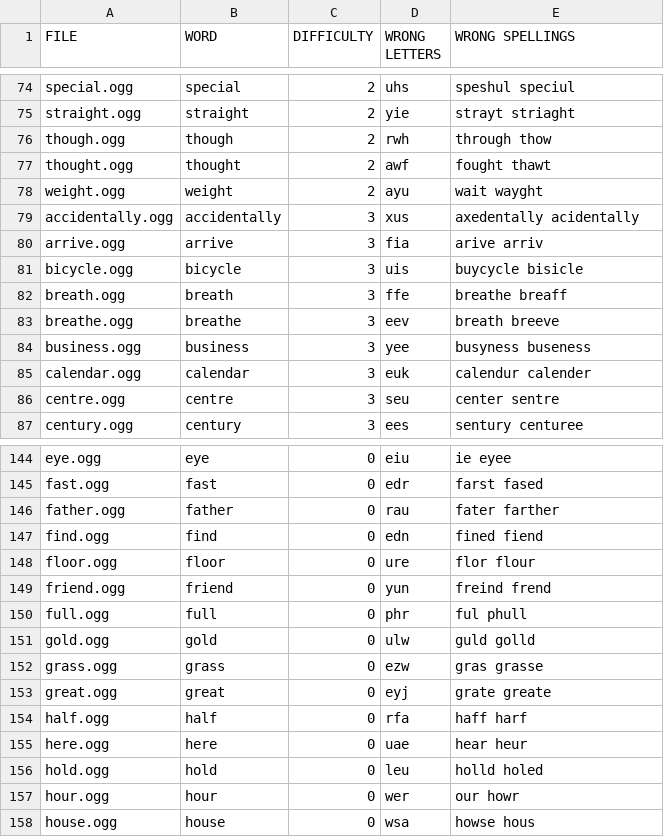
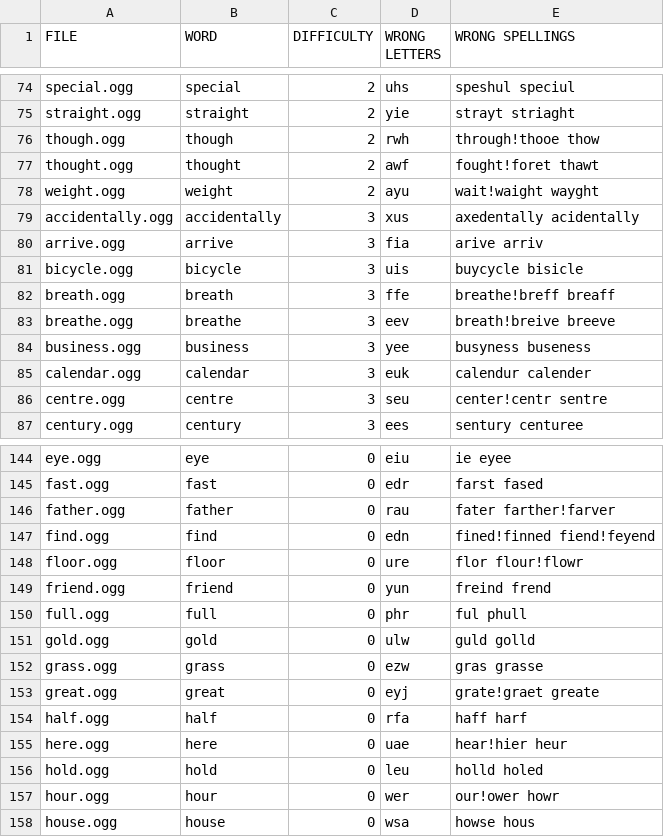
Before and after one commit to GrumpyLogic/GrumpySpell, a CSV file: docs/StreamingAssets/words.csv, drawn as a sheet; only a part is shown, gaps mark what is left out; the diff covers the shown part only.

```diff
--- a/docs/StreamingAssets/words.csv
+++ b/docs/StreamingAssets/words.csv
@@ -75,5 +75,5 @@ special.ogg,special,2,uhs,speshul speciul
 straight.ogg,straight,2,yie,strayt striaght
-though.ogg,though,2,rwh,through thow
-thought.ogg,thought,2,awf,fought thawt
-weight.ogg,weight,2,ayu,wait wayght
+though.ogg,though,2,rwh,through!thooe thow
+thought.ogg,thought,2,awf,fought!foret thawt
+weight.ogg,weight,2,ayu,wait!waight wayght
 accidentally.ogg,accidentally,3,xus,axedentally acidentally
@@ -81,7 +81,7 @@ arrive.ogg,arrive,3,fia,arive arriv
 bicycle.ogg,bicycle,3,uis,buycycle bisicle
-breath.ogg,breath,3,ffe,breathe breaff
-breathe.ogg,breathe,3,eev,breath breeve
+breath.ogg,breath,3,ffe,breathe!breff breaff
+breathe.ogg,breathe,3,eev,breath!breive breeve
 business.ogg,business,3,yee,busyness buseness
 calendar.ogg,calendar,3,euk,calendur calender
-centre.ogg,centre,3,seu,center sentre
+centre.ogg,centre,3,seu,center!centr sentre
 century.ogg,century,3,ees,sentury centuree
@@ -145,5 +145,5 @@ eye.ogg,eye,0,eiu,ie eyee
 fast.ogg,fast,0,edr,farst fased
-father.ogg,father,0,rau,fater farther
-find.ogg,find,0,edn,fined fiend
-floor.ogg,floor,0,ure,flor flour
+father.ogg,father,0,rau,fater farther!farver
+find.ogg,find,0,edn,fined!finned fiend!feyend
+floor.ogg,floor,0,ure,flor flour!flowr
 friend.ogg,friend,0,yun,freind frend
@@ -152,7 +152,7 @@ gold.ogg,gold,0,ulw,guld golld
 grass.ogg,grass,0,ezw,gras grasse
-great.ogg,great,0,eyj,grate greate
+great.ogg,great,0,eyj,grate!graet greate
 half.ogg,half,0,rfa,haff harf
-here.ogg,here,0,uae,hear heur
+here.ogg,here,0,uae,hear!hier heur
 hold.ogg,hold,0,leu,holld holed
-hour.ogg,hour,0,wer,our howr
+hour.ogg,hour,0,wer,our!ower howr
 house.ogg,house,0,wsa,howse hous
```
Also changed, not shown: 24 edited cells elsewhere in this file, 4 other files.
